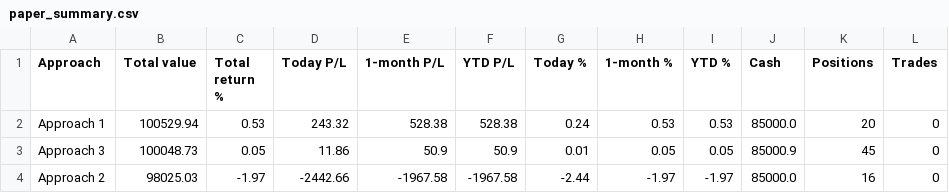
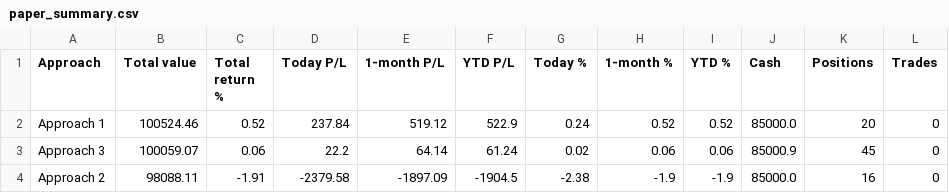
Before and after one commit to parthmalkan/Paper-Trade-US-stock, a CSV file: paper_summary.csv, drawn as a sheet.

Commit message:
Paper run 2026-11-04 00:53 UTC

```diff
--- a/paper_summary.csv
+++ b/paper_summary.csv
@@ -1,4 +1,4 @@
 Approach,Total value,Total return %,Today P/L,1-month P/L,YTD P/L,Today %,1-month %,YTD %,Cash,Positions,Trades
-Approach 1,100529.94,0.53,243.32,528.38,528.38,0.24,0.53,0.53,85000.0,20,0
-Approach 3,100048.73,0.05,11.86,50.9,50.9,0.01,0.05,0.05,85000.9,45,0
-Approach 2,98025.03,-1.97,-2442.66,-1967.58,-1967.58,-2.44,-1.97,-1.97,85000.0,16,0
+Approach 1,100524.46,0.52,237.84,519.12,522.9,0.24,0.52,0.52,85000.0,20,0
+Approach 3,100059.07,0.06,22.2,64.14,61.24,0.02,0.06,0.06,85000.9,45,0
+Approach 2,98088.11,-1.91,-2379.58,-1897.09,-1904.5,-2.38,-1.9,-1.9,85000.0,16,0
```
Also changed, not shown: 3 other files.
